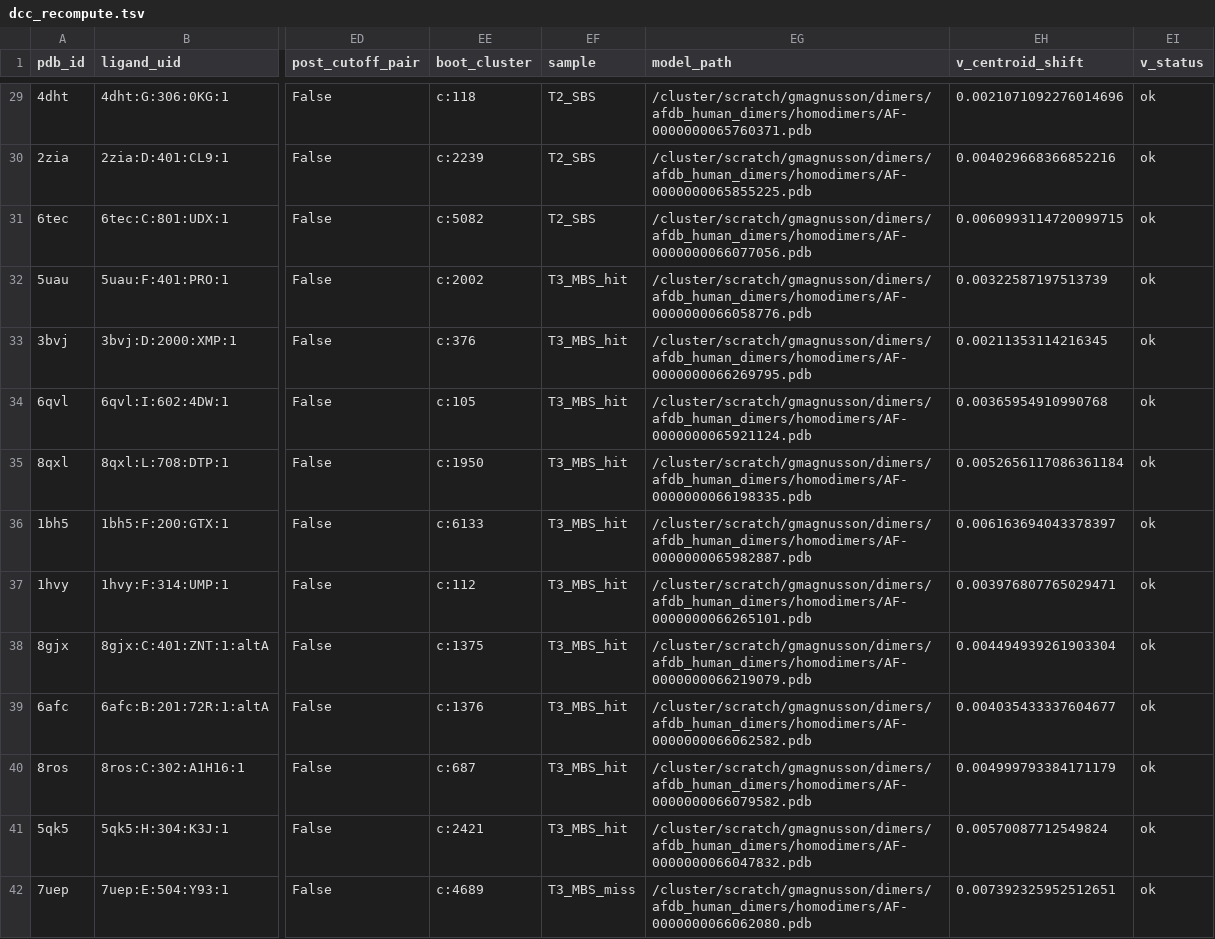
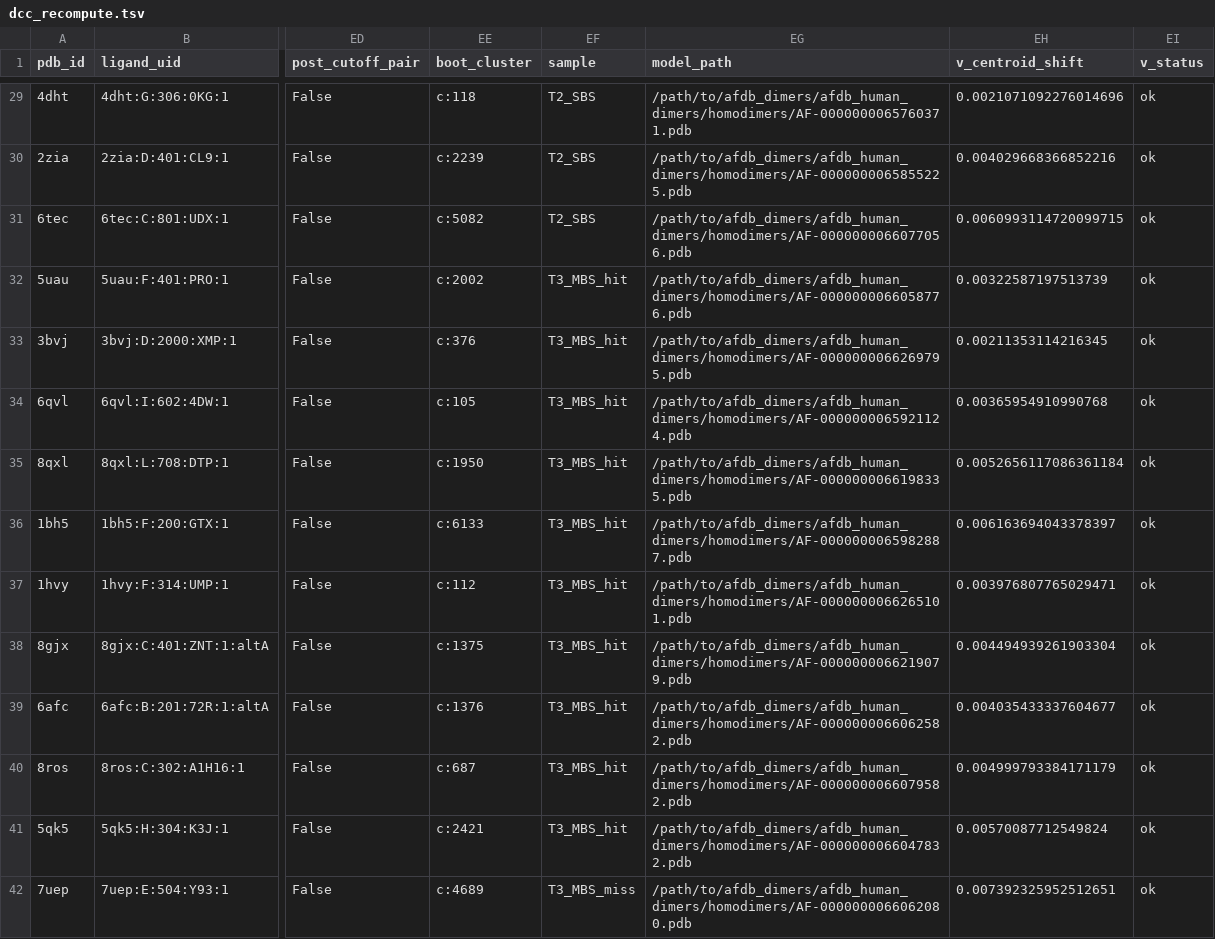
Before and after one commit to juliabuhmann/pocket-dimers-agentic, a TSV file: reviews/verify_h4/dcc_recompute.tsv, drawn as a sheet; only a part is shown, gaps mark what is left out; the diff covers the shown part only; the diff names each change by its address in the sheet, - before the commit and + after, or states it on an @@ line.

Commit message:
chore: anonymise personal cluster paths

```diff
--- a/reviews/verify_h4/dcc_recompute.tsv
+++ b/reviews/verify_h4/dcc_recompute.tsv
-EG29 (model_path): /cluster/scratch/gmagnusson/dimers/afdb_human_dimers/homodimers/AF-0000000065760371.pdb
+EG29 (model_path): /path/to/afdb_dimers/afdb_human_dimers/homodimers/AF-0000000065760371.pdb
-EG30 (model_path): /cluster/scratch/gmagnusson/dimers/afdb_human_dimers/homodimers/AF-0000000065855225.pdb
+EG30 (model_path): /path/to/afdb_dimers/afdb_human_dimers/homodimers/AF-0000000065855225.pdb
-EG31 (model_path): /cluster/scratch/gmagnusson/dimers/afdb_human_dimers/homodimers/AF-0000000066077056.pdb
+EG31 (model_path): /path/to/afdb_dimers/afdb_human_dimers/homodimers/AF-0000000066077056.pdb
-EG32 (model_path): /cluster/scratch/gmagnusson/dimers/afdb_human_dimers/homodimers/AF-0000000066058776.pdb
+EG32 (model_path): /path/to/afdb_dimers/afdb_human_dimers/homodimers/AF-0000000066058776.pdb
-EG33 (model_path): /cluster/scratch/gmagnusson/dimers/afdb_human_dimers/homodimers/AF-0000000066269795.pdb
+EG33 (model_path): /path/to/afdb_dimers/afdb_human_dimers/homodimers/AF-0000000066269795.pdb
-EG34 (model_path): /cluster/scratch/gmagnusson/dimers/afdb_human_dimers/homodimers/AF-0000000065921124.pdb
+EG34 (model_path): /path/to/afdb_dimers/afdb_human_dimers/homodimers/AF-0000000065921124.pdb
-EG35 (model_path): /cluster/scratch/gmagnusson/dimers/afdb_human_dimers/homodimers/AF-0000000066198335.pdb
+EG35 (model_path): /path/to/afdb_dimers/afdb_human_dimers/homodimers/AF-0000000066198335.pdb
-EG36 (model_path): /cluster/scratch/gmagnusson/dimers/afdb_human_dimers/homodimers/AF-0000000065982887.pdb
+EG36 (model_path): /path/to/afdb_dimers/afdb_human_dimers/homodimers/AF-0000000065982887.pdb
-EG37 (model_path): /cluster/scratch/gmagnusson/dimers/afdb_human_dimers/homodimers/AF-0000000066265101.pdb
+EG37 (model_path): /path/to/afdb_dimers/afdb_human_dimers/homodimers/AF-0000000066265101.pdb
-EG38 (model_path): /cluster/scratch/gmagnusson/dimers/afdb_human_dimers/homodimers/AF-0000000066219079.pdb
+EG38 (model_path): /path/to/afdb_dimers/afdb_human_dimers/homodimers/AF-0000000066219079.pdb
-EG39 (model_path): /cluster/scratch/gmagnusson/dimers/afdb_human_dimers/homodimers/AF-0000000066062582.pdb
+EG39 (model_path): /path/to/afdb_dimers/afdb_human_dimers/homodimers/AF-0000000066062582.pdb
-EG40 (model_path): /cluster/scratch/gmagnusson/dimers/afdb_human_dimers/homodimers/AF-0000000066079582.pdb
+EG40 (model_path): /path/to/afdb_dimers/afdb_human_dimers/homodimers/AF-0000000066079582.pdb
-EG41 (model_path): /cluster/scratch/gmagnusson/dimers/afdb_human_dimers/homodimers/AF-0000000066047832.pdb
+EG41 (model_path): /path/to/afdb_dimers/afdb_human_dimers/homodimers/AF-0000000066047832.pdb
-EG42 (model_path): /cluster/scratch/gmagnusson/dimers/afdb_human_dimers/homodimers/AF-0000000066062080.pdb
+EG42 (model_path): /path/to/afdb_dimers/afdb_human_dimers/homodimers/AF-0000000066062080.pdb
```
Also changed, not shown: 41 edited cells elsewhere in this file, 43 other files.
